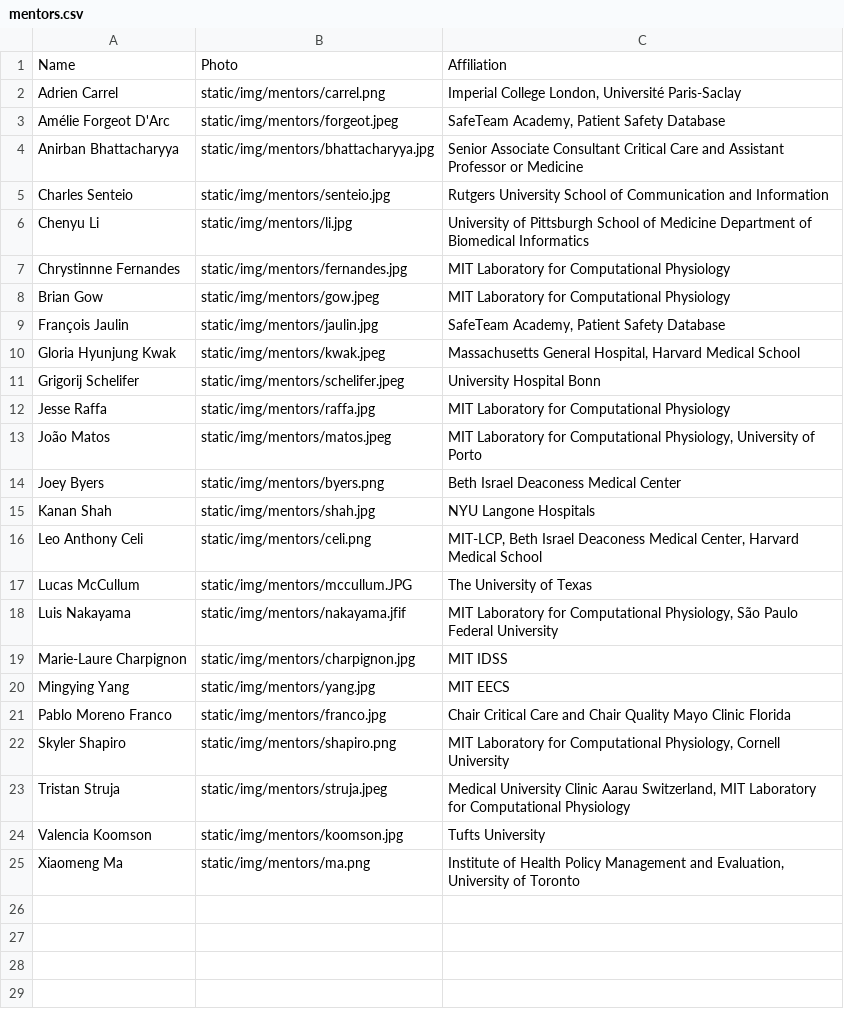
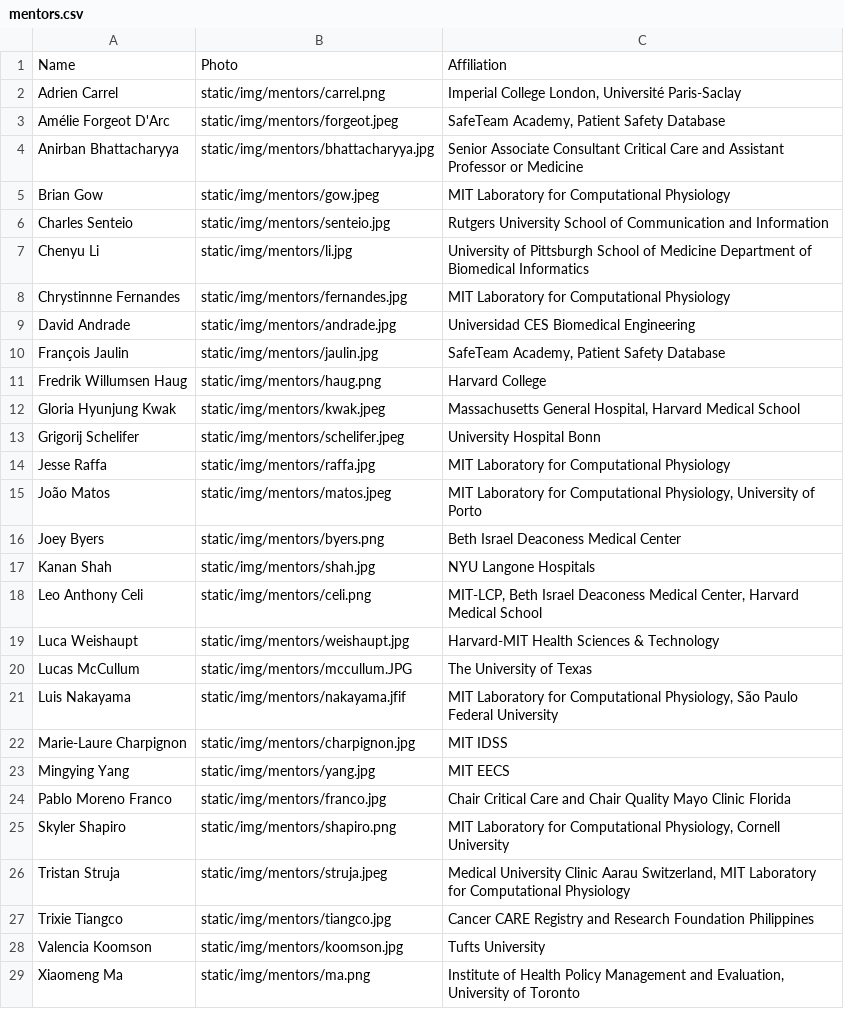
Before and after one commit to CriticalDatathon/criticaldatathon.github.io, a CSV file: data/mentors.csv, drawn as a sheet.

Commit message:
Add new mentors

```diff
--- a/data/mentors.csv
+++ b/data/mentors.csv
@@ -4,2 +4,3 @@ Amélie Forgeot D'Arc,static/img/mentors/forgeot.jpeg,"SafeTeam Academy, Patient
 Anirban Bhattacharyya,static/img/mentors/bhattacharyya.jpg,Senior Associate Consultant Critical Care and Assistant Professor or Medicine
+Brian Gow,static/img/mentors/gow.jpeg,MIT Laboratory for Computational Physiology
 Charles Senteio,static/img/mentors/senteio.jpg,Rutgers University School of Communication and Information
@@ -7,4 +8,5 @@ Chenyu Li,static/img/mentors/li.jpg,University of Pittsburgh School of Medicine
 Chrystinnne Fernandes,static/img/mentors/fernandes.jpg,MIT Laboratory for Computational Physiology
-Brian Gow,static/img/mentors/gow.jpeg,MIT Laboratory for Computational Physiology
+David Andrade,static/img/mentors/andrade.jpg,Universidad CES Biomedical Engineering
 François Jaulin,static/img/mentors/jaulin.jpg,"SafeTeam Academy, Patient Safety Database"
+Fredrik Willumsen Haug,static/img/mentors/haug.png,Harvard College
 Gloria Hyunjung Kwak,static/img/mentors/kwak.jpeg,"Massachusetts General Hospital, Harvard Medical School"
@@ -16,2 +18,3 @@ Kanan Shah,static/img/mentors/shah.jpg,NYU Langone Hospitals
 Leo Anthony Celi,static/img/mentors/celi.png,"MIT-LCP, Beth Israel Deaconess Medical Center, Harvard Medical School"
+Luca Weishaupt,static/img/mentors/weishaupt.jpg,Harvard-MIT Health Sciences & Technology
 Lucas McCullum,static/img/mentors/mccullum.JPG,The University of Texas
@@ -23,2 +26,3 @@ Skyler Shapiro,static/img/mentors/shapiro.png,"MIT Laboratory for Computational
 Tristan Struja,static/img/mentors/struja.jpeg,"Medical University Clinic Aarau Switzerland, MIT Laboratory for Computational Physiology"
+Trixie Tiangco,static/img/mentors/tiangco.jpg,Cancer CARE Registry and Research Foundation Philippines
 Valencia Koomson,static/img/mentors/koomson.jpg,Tufts University
```
Also changed, not shown: 9 other files.
